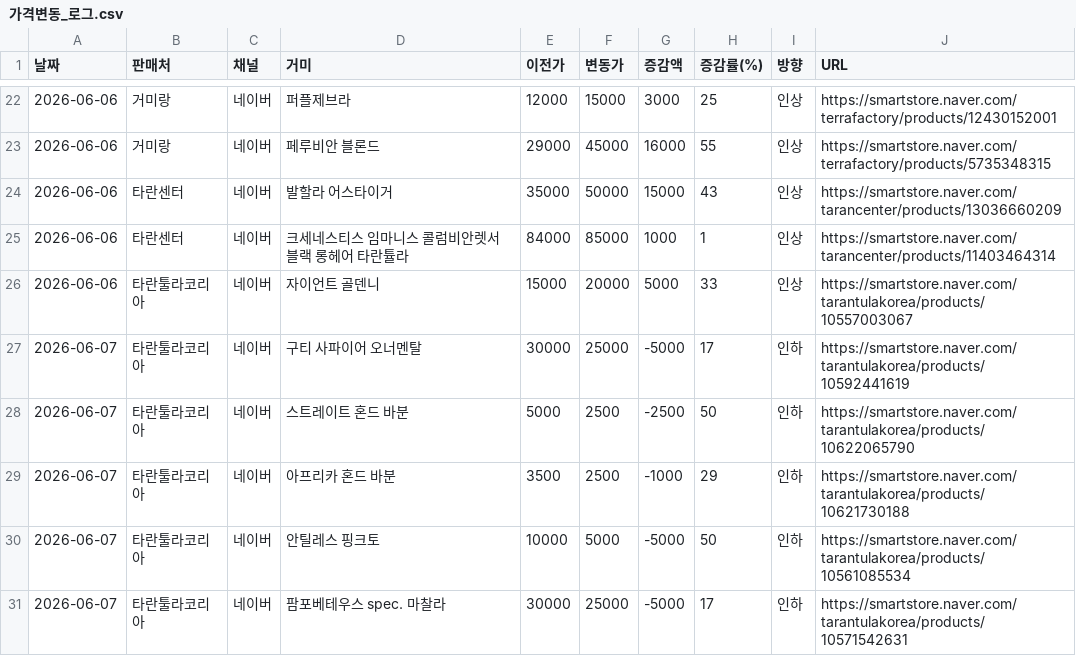
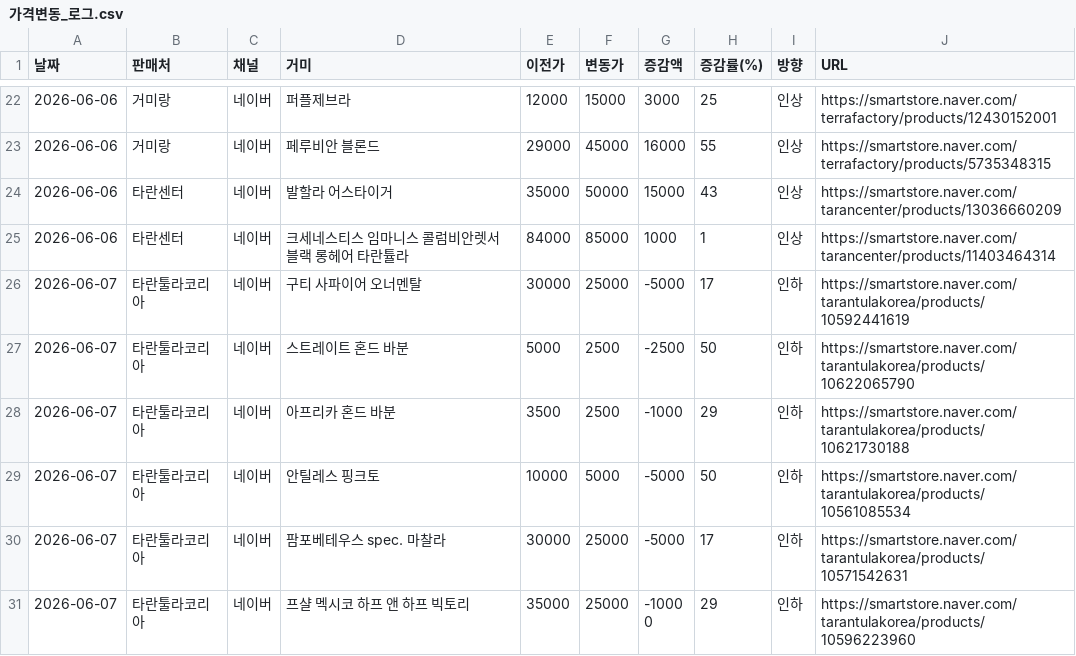
Before and after one commit to janghongku/tarantula-prices, a CSV file: outputs/가격변동_로그.csv, drawn as a sheet; only a part is shown, gaps mark what is left out; the shorter side is filled out with more unchanged rows; the diff names each change by its address in the sheet, - before the commit and + after, or states it on an @@ line.

```diff
--- a/outputs/가격변동_로그.csv
+++ b/outputs/가격변동_로그.csv
-row 26: 2026-06-06 | 타란툴라코리아 | 네이버 | 자이언트 골덴니 | 15000 | 20000 | 5000 | 33 | 인상 | https://smartstore.naver.com/tarantulakorea/products/10557003067
```
Also changed, not shown: outputs/종별_가격현황.csv, 4 other files.
